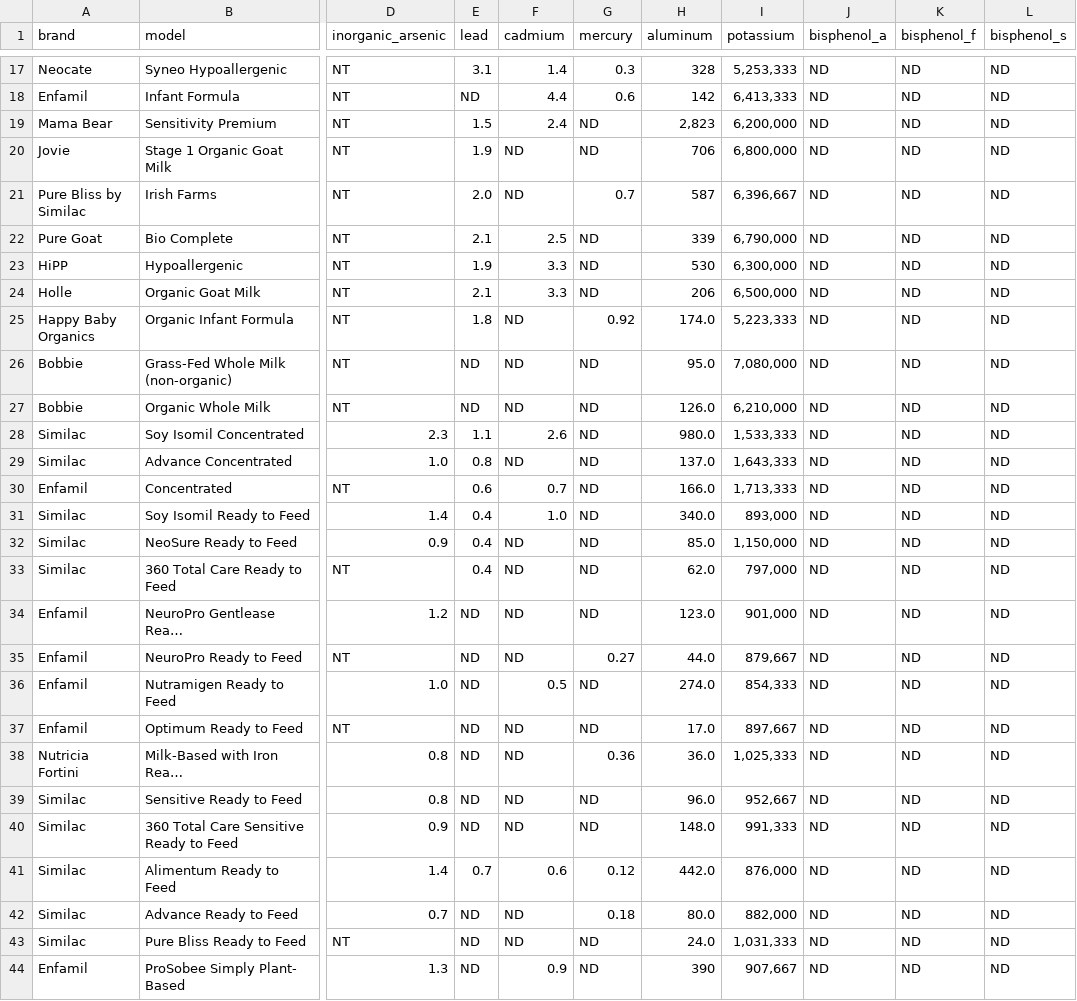
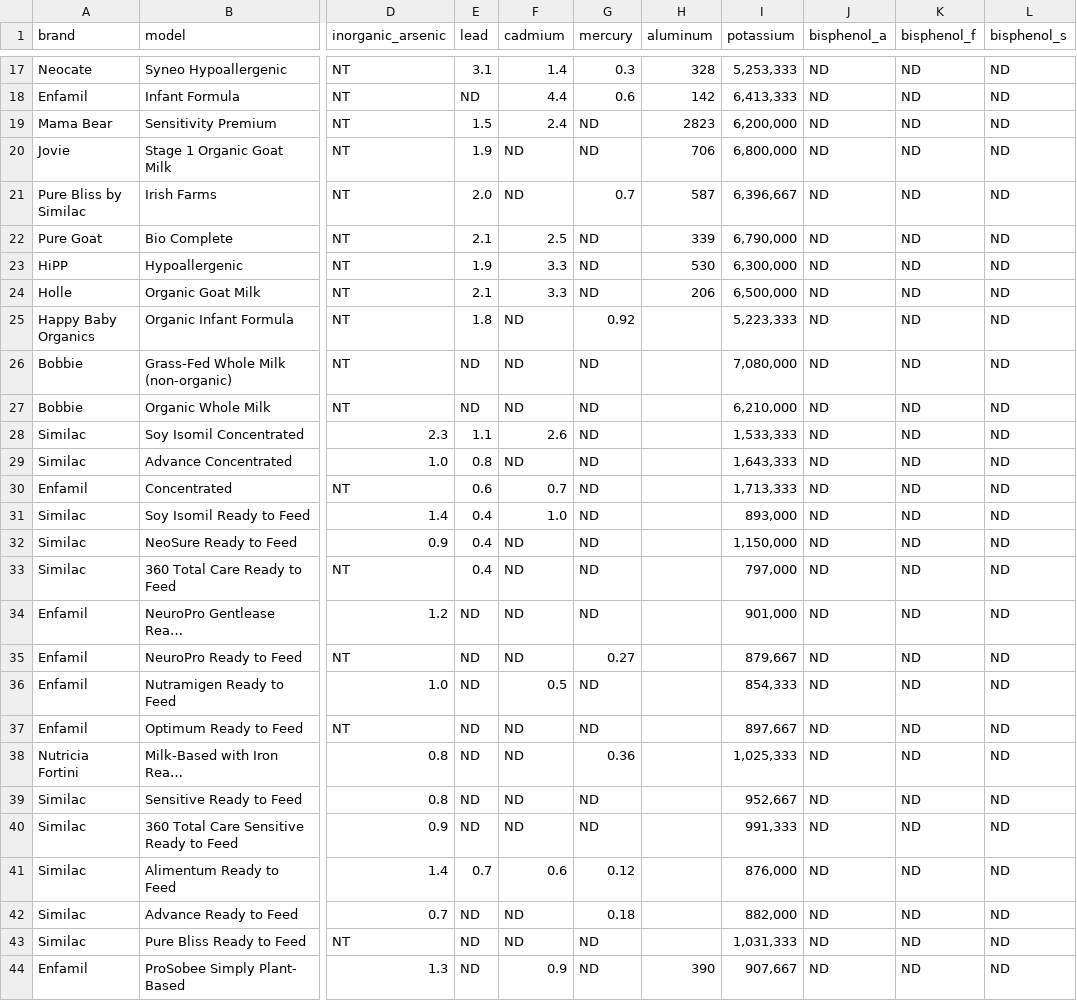
Before and after one commit to sfcsarah/infant_formula_comparison, a CSV file: outputs/all_formula.csv, drawn as a sheet; only a part is shown, gaps mark what is left out; long unchanged cells end in …; the diff covers the shown part only; the diff names each change by its address in the sheet, - before the commit and + after, or states it on an @@ line.

Commit message:
separate manual entry file

```diff
--- a/outputs/all_formula.csv
+++ b/outputs/all_formula.csv
-H19 (aluminum): 2,823
+H19 (aluminum): 2823
-H25 (aluminum): 174.0
+H25 (aluminum): (empty)
-H26 (aluminum): 95.0
+H26 (aluminum): (empty)
-H27 (aluminum): 126.0
+H27 (aluminum): (empty)
-H28 (aluminum): 980.0
+H28 (aluminum): (empty)
-H29 (aluminum): 137.0
+H29 (aluminum): (empty)
-H30 (aluminum): 166.0
+H30 (aluminum): (empty)
-H31 (aluminum): 340.0
+H31 (aluminum): (empty)
-H32 (aluminum): 85.0
+H32 (aluminum): (empty)
-H33 (aluminum): 62.0
+H33 (aluminum): (empty)
-H34 (aluminum): 123.0
+H34 (aluminum): (empty)
-H35 (aluminum): 44.0
+H35 (aluminum): (empty)
-H36 (aluminum): 274.0
+H36 (aluminum): (empty)
-H37 (aluminum): 17.0
+H37 (aluminum): (empty)
-H38 (aluminum): 36.0
+H38 (aluminum): (empty)
-H39 (aluminum): 96.0
+H39 (aluminum): (empty)
-H40 (aluminum): 148.0
+H40 (aluminum): (empty)
-H41 (aluminum): 442.0
+H41 (aluminum): (empty)
-H42 (aluminum): 80.0
+H42 (aluminum): (empty)
-H43 (aluminum): 24.0
+H43 (aluminum): (empty)
```
Also changed, not shown: 19 edited cells elsewhere in this file, 8 other files.
